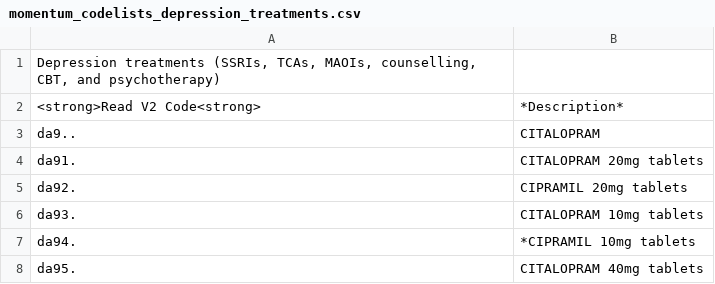
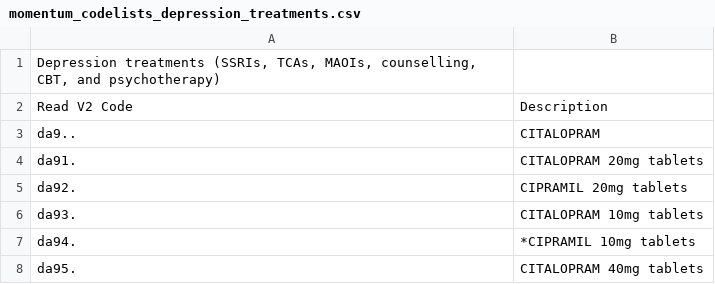
Before and after one commit to MomentumData/Vitiligo-Codelists, a CSV file: momentum_codelists_depression_treatments.csv, drawn as a sheet; only a part is shown; removed rows and columns are numbered as before the commit, all else as after; the diff names each change by its address in the sheet, - before the commit and + after, or states it on an @@ line.

Commit message:
momentum_codelists_depression_treatments.csv

```diff
--- a/momentum_codelists_depression_treatments.csv
+++ b/momentum_codelists_depression_treatments.csv
-row 2: <strong>Read V2 Code<strong> | *Description*
+row 2: Read V2 Code | Description
```
